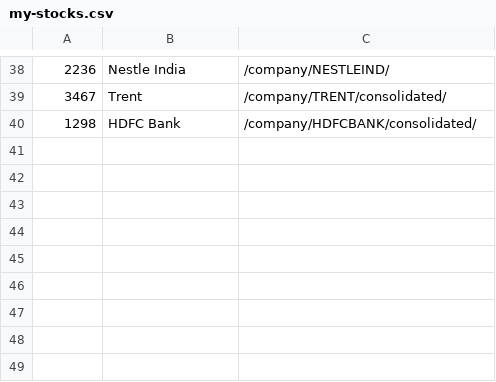
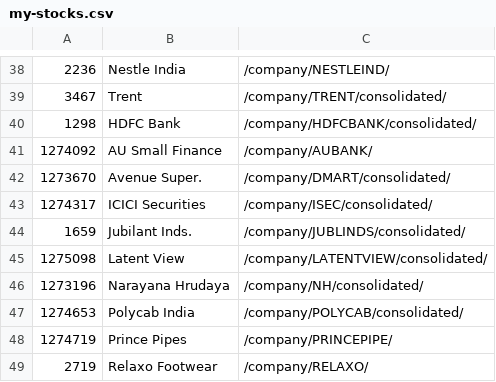
Before and after one commit to WisePMS/WisePMS-Preetam, a CSV file: pipeline/screens/my-stocks.csv, drawn as a sheet; only a part is shown, gaps mark what is left out.

Commit message:
potfolio stocks added

```diff
--- a/pipeline/screens/my-stocks.csv
+++ b/pipeline/screens/my-stocks.csv
@@ -40 +40,10 @@
 1298,HDFC Bank,/company/HDFCBANK/consolidated/
+1274092,AU Small Finance,/company/AUBANK/
+1273670,Avenue Super.,/company/DMART/consolidated/
+1274317,ICICI Securities,/company/ISEC/consolidated/
+1659,Jubilant Inds.,/company/JUBLINDS/consolidated/
+1275098,Latent View,/company/LATENTVIEW/consolidated/
+1273196,Narayana Hrudaya,/company/NH/consolidated/
+1274653,Polycab India,/company/POLYCAB/consolidated/
+1274719,Prince Pipes,/company/PRINCEPIPE/
+2719,Relaxo Footwear,/company/RELAXO/
```
